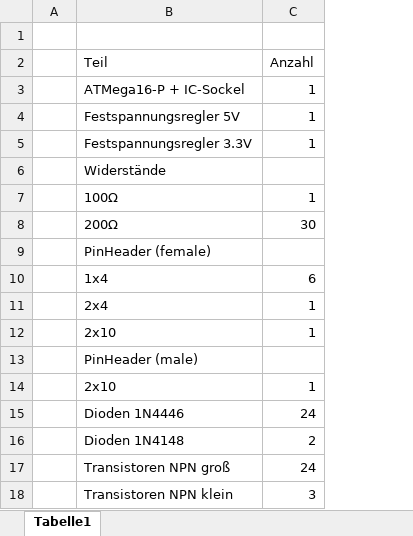
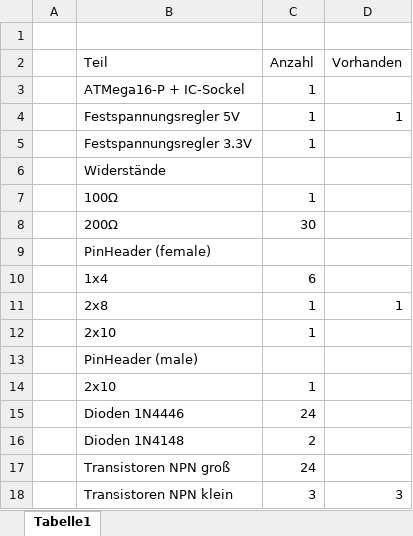
Before and after one commit to Baseng0815/Rubinator3000, an Excel workbook: Hardware/RubinatorPlatinen/Bauteile.xlsx, sheet Tabelle1, drawn as a sheet; values as stored, in another font and other column widths than the file's, no borders; the diff names each change by its address in the sheet, - before the commit and + after, or states it on an @@ line.

Commit message:
update partslist

```diff
--- a/Hardware/RubinatorPlatinen/Bauteile.xlsx (sheet Tabelle1)
+++ b/Hardware/RubinatorPlatinen/Bauteile.xlsx (sheet Tabelle1)
+column D (Vorhanden), rows 4-18: 1 |  |  |  |  |  |  | 1 |  |  |  |  |  |  | 3
-B11 (Teil): 2x4
+B11 (Teil): 2x8
```
